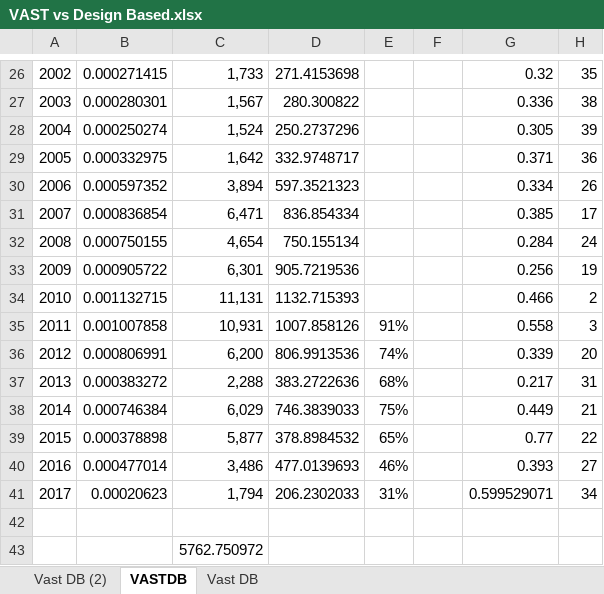
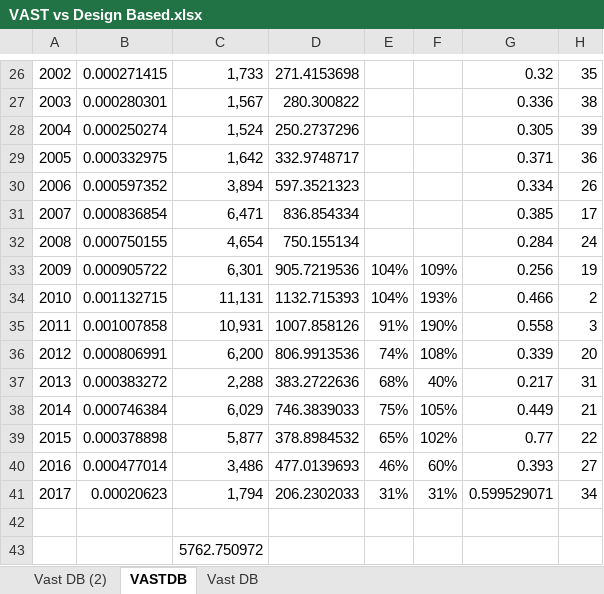
Before and after one commit to seacode/gmacs, an Excel workbook: examples/smbkc_17/data/VAST vs Design Based.xlsx, sheet VASTDB, drawn as a sheet; only a part is shown, gaps mark what is left out; values as stored, in another font and other column widths than the file's, no borders; the diff names each change by its address in the sheet, - before the commit and + after, or states it on an @@ line.

```diff
--- a/examples/smbkc_17/data/VAST vs Design Based.xlsx (sheet VASTDB)
+++ b/examples/smbkc_17/data/VAST vs Design Based.xlsx (sheet VASTDB)
-E33:E34: (empty)
+E33:E34: 104%
-F33: (empty)
+F33: 109%
-F34: (empty)
+F34: 193%
-F35: (empty)
+F35: 190%
-F36: (empty)
+F36: 108%
-F37: (empty)
+F37: 40%
-F38: (empty)
+F38: 105%
-F39: (empty)
+F39: 102%
-F40: (empty)
+F40: 60%
-F41: (empty)
+F41: 31%
```
Also changed, not shown: charts or pictures, 3 other files.
